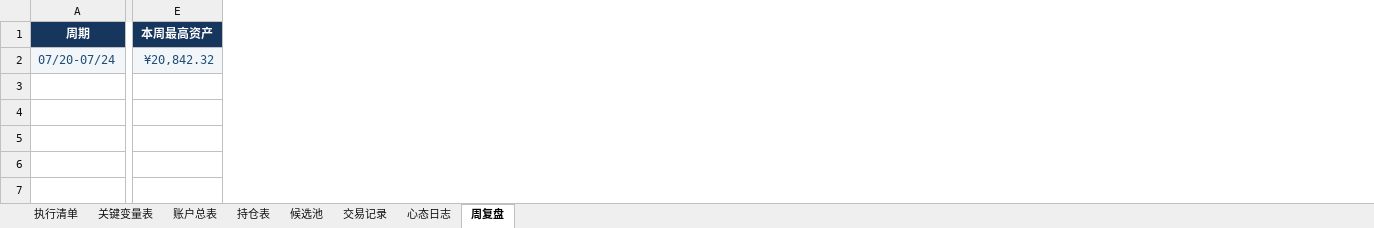
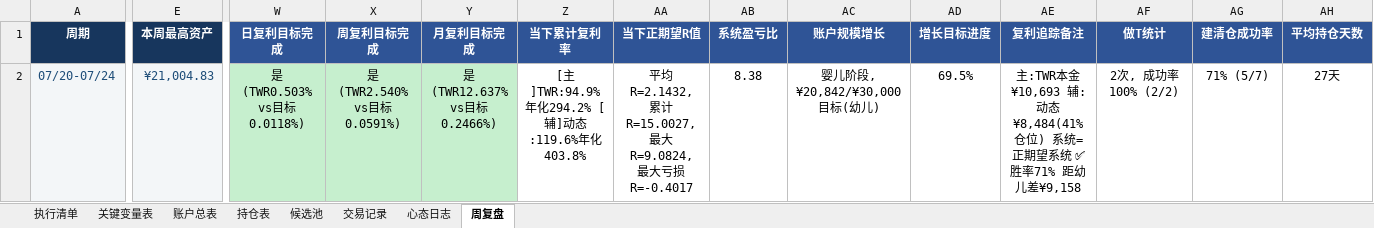
Before and after one commit to soros7788/TradingAgents-CN, an Excel workbook: scripts/chanlun-workflow/动态仓位资金管理法则_执行版.xlsx, sheet 周复盘, drawn as a sheet; only a part is shown, gaps mark what is left out; values as stored, in another font and other column widths than the file's, no borders; charts and pictures and conditional formats not drawn; the diff covers the shown part only; the diff names each change by its address in the sheet, - before the commit and + after, or states it on an @@ line.

```diff
--- a/scripts/chanlun-workflow/动态仓位资金管理法则_执行版.xlsx (sheet 周复盘)
+++ b/scripts/chanlun-workflow/动态仓位资金管理法则_执行版.xlsx (sheet 周复盘)
+column W (日复利目标完成), row 2: 是 (TWR0.503% vs目标0.0118%)
+column X (周复利目标完成), row 2: 是 (TWR2.540% vs目标0.0591%)
+column Y (月复利目标完成), row 2: 是 (TWR12.637% vs目标0.2466%)
+column Z (当下累计复利率), row 2: [主]TWR:94.9%年化294.2% [辅]动态:119.6%年化403.8%
+column AA (当下正期望R值), row 2: 平均R=2.1432, 累计R=15.0027, 最大R=9.0824, 最大亏损R=-0.4017
+column AB (系统盈亏比), row 2: 8.38
+column AC (账户规模增长), row 2: 婴儿阶段, ¥20,842/¥30,000目标(幼儿)
+column AD (增长目标进度), row 2: 69.5%
+column AE (复利追踪备注), row 2: 主:TWR本金¥10,693 辅:动态¥8,484(41%仓位) 系统=正期望系统 ✅ 胜率71% 距幼儿差¥9,158
+column AF (做T统计), row 2: 2次, 成功率100% (2/2)
+column AG (建清仓成功率), row 2: 71% (5/7)
+column AH (平均持仓天数), row 2: 27天
-E2 (本周最高资产): ¥20,842.32
+E2 (本周最高资产): ¥21,004.83
```
Also changed, not shown: 9 edited cells elsewhere in this sheet, sheet 候选池, sheet 账户总表, sheet 持仓表, sheet 交易记录, sheet 心态日志, sheet 执行清单, charts or pictures, 3 other files.
